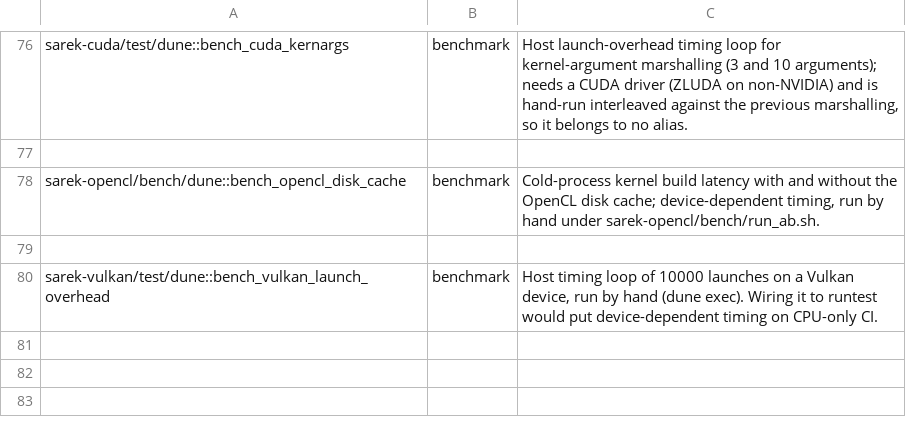
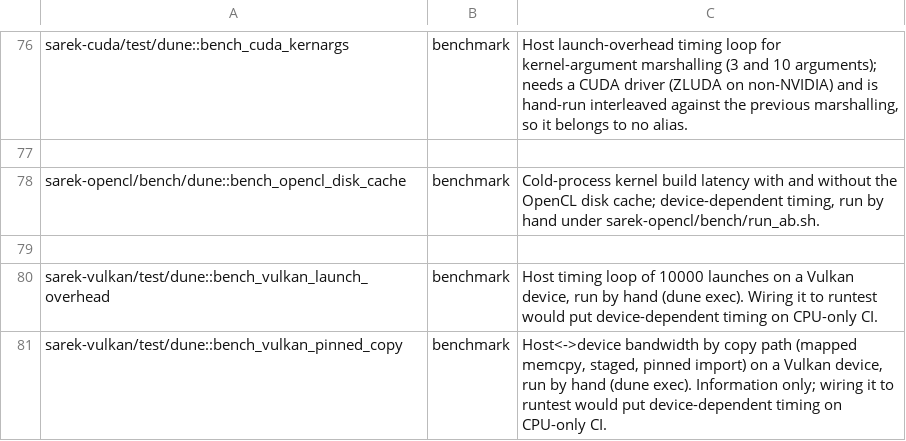
Before and after one commit to mathiasbourgoin/SPOC, a TSV file: scripts/unwired-targets.tsv, drawn as a sheet; only a part is shown, gaps mark what is left out.

```diff
--- a/scripts/unwired-targets.tsv
+++ b/scripts/unwired-targets.tsv
@@ -80 +80,2 @@ sarek-opencl/bench/dune::bench_opencl_disk_cache	benchmark	Cold-process kernel b
 sarek-vulkan/test/dune::bench_vulkan_launch_overhead	benchmark	Host timing loop of 10000 launches on a Vulkan device, run by hand (dune exec). Wiring it to runtest would put device-dependent timing on CPU-only CI.
+sarek-vulkan/test/dune::bench_vulkan_pinned_copy	benchmark	Host<->device bandwidth by copy path (mapped memcpy, staged, pinned import) on a Vulkan device, run by hand (dune exec). Information only; wiring it to runtest would put device-dependent timing on CPU-only CI.
```
Also changed, not shown: 5 other files.
